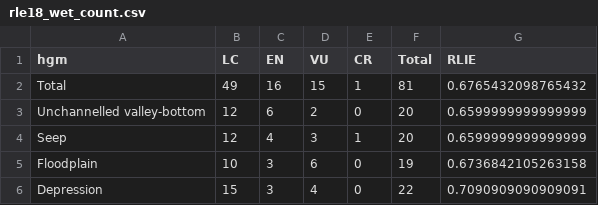
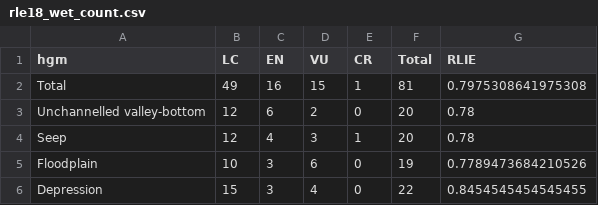
Before and after one commit to askowno/RLE_wet, a CSV file: outputs/rle18_wet_count.csv, drawn as a sheet.

```diff
--- a/outputs/rle18_wet_count.csv
+++ b/outputs/rle18_wet_count.csv
@@ -1,6 +1,6 @@
 hgm,LC,EN,VU,CR,Total,RLIE
-Total,49,16,15,1,81,0.6765432098765432
-Unchannelled valley-bottom,12,6,2,0,20,0.6599999999999999
-Seep,12,4,3,1,20,0.6599999999999999
-Floodplain,10,3,6,0,19,0.6736842105263158
-Depression,15,3,4,0,22,0.7090909090909091
+Total,49,16,15,1,81,0.7975308641975308
+Unchannelled valley-bottom,12,6,2,0,20,0.78
+Seep,12,4,3,1,20,0.78
+Floodplain,10,3,6,0,19,0.7789473684210526
+Depression,15,3,4,0,22,0.8454545454545455
```
Also changed, not shown: outputs/rle18sa_wet_count.csv, outputs/rle24_wet_count.csv, 27 other files.
